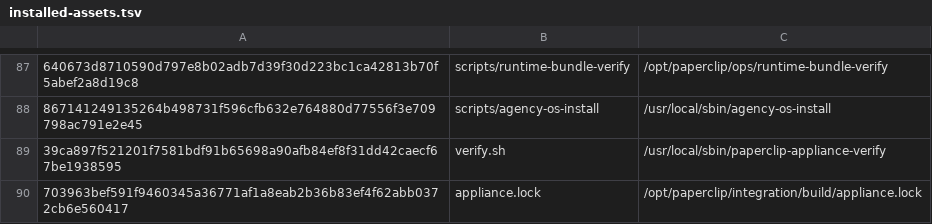
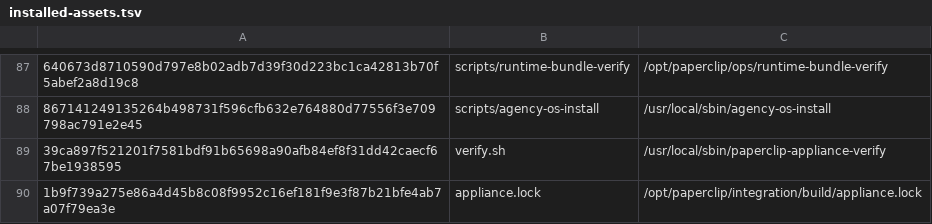
Before and after one commit to charlie-hermes/fresh-vm, a TSV file: locks/installed-assets.tsv, drawn as a sheet; only a part is shown, gaps mark what is left out; the diff names each change by its address in the sheet, - before the commit and + after, or states it on an @@ line.

```diff
--- a/locks/installed-assets.tsv
+++ b/locks/installed-assets.tsv
-A90: 703963bef591f9460345a36771af1a8eab2b36b83ef4f62abb0372cb6e560417
+A90: 1b9f739a275e86a4d45b8c08f9952c16ef181f9e3f87b21bfe4ab7a07f79ea3e
```
Also changed, not shown: 2 other files.
